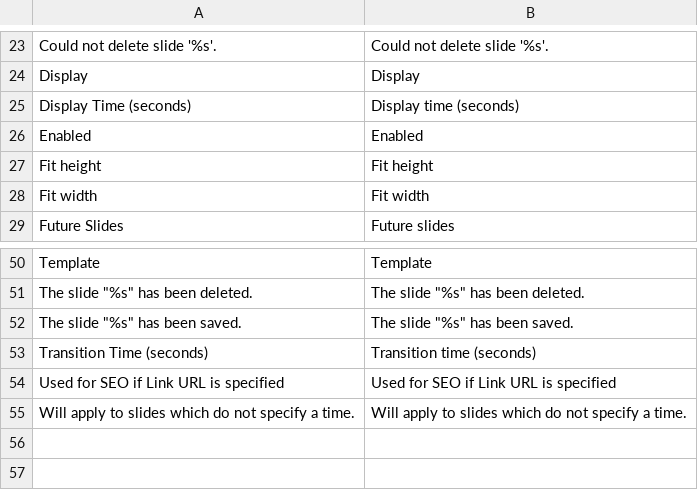
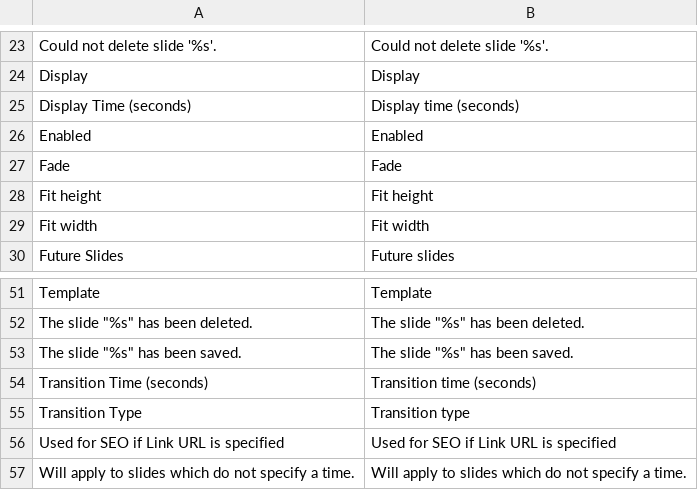
Before and after one commit to clockworkgeek/FutureSlider, a CSV file: app/locale/en_GB/futureslider.csv, drawn as a sheet; only a part is shown, gaps mark what is left out.

Commit message:
Transition type is configurable for widgets

```diff
--- a/app/locale/en_GB/futureslider.csv
+++ b/app/locale/en_GB/futureslider.csv
@@ -26,2 +26,3 @@
 "Enabled","Enabled"
+"Fade","Fade"
 "Fit height","Fit height"
@@ -53,2 +54,3 @@
 "Transition Time (seconds)","Transition time (seconds)"
+"Transition Type","Transition type"
 "Used for SEO if Link URL is specified","Used for SEO if Link URL is specified"
```
Also changed, not shown: 2 other files.
